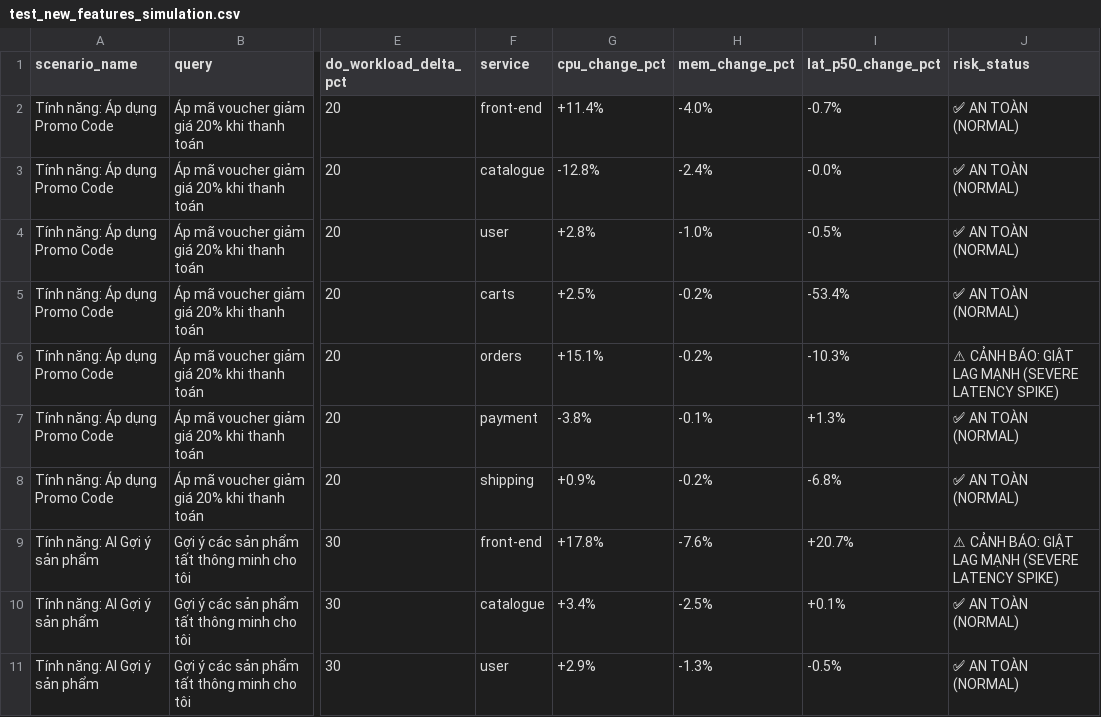
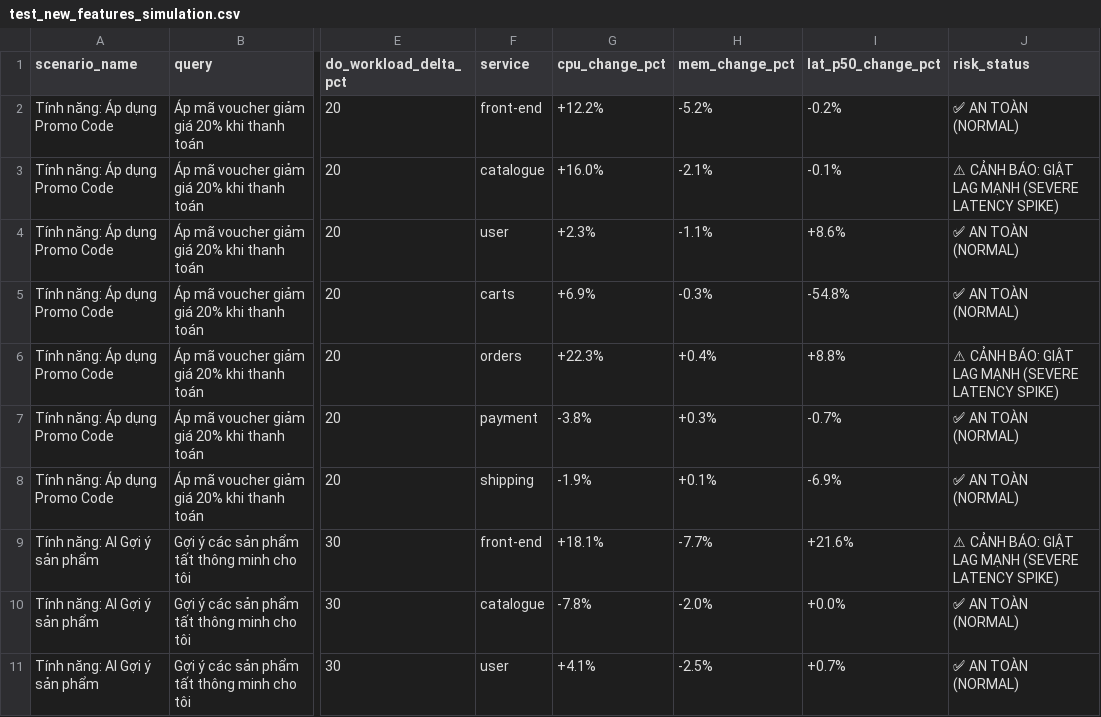
Before and after one commit to kkyaha/NCKH, a CSV file: data/processed/scm_results/test_new_features_simulation.csv, drawn as a sheet; only a part is shown, gaps mark what is left out; the diff covers the shown part only; the diff names each change by its address in the sheet, - before the commit and + after, or states it on an @@ line.

```diff
--- a/data/processed/scm_results/test_new_features_simulation.csv
+++ b/data/processed/scm_results/test_new_features_simulation.csv
-G2 (cpu_change_pct): +11.4%
+G2 (cpu_change_pct): +12.2%
-H2 (mem_change_pct): -4.0%
+H2 (mem_change_pct): -5.2%
-I2 (lat_p50_change_pct): -0.7%
+I2 (lat_p50_change_pct): -0.2%
-G3 (cpu_change_pct): -12.8%
+G3 (cpu_change_pct): +16.0%
-H3 (mem_change_pct): -2.4%
+H3 (mem_change_pct): -2.1%
-I3 (lat_p50_change_pct): -0.0%
+I3 (lat_p50_change_pct): -0.1%
-J3 (risk_status): ✅ AN TOÀN (NORMAL)
+J3 (risk_status): ⚠ CẢNH BÁO: GIẬT LAG MẠNH (SEVERE LATENCY SPIKE)
-G4 (cpu_change_pct): +2.8%
+G4 (cpu_change_pct): +2.3%
-H4 (mem_change_pct): -1.0%
+H4 (mem_change_pct): -1.1%
-I4 (lat_p50_change_pct): -0.5%
+I4 (lat_p50_change_pct): +8.6%
-G5 (cpu_change_pct): +2.5%
+G5 (cpu_change_pct): +6.9%
-H5 (mem_change_pct): -0.2%
+H5 (mem_change_pct): -0.3%
-I5 (lat_p50_change_pct): -53.4%
+I5 (lat_p50_change_pct): -54.8%
-G6 (cpu_change_pct): +15.1%
+G6 (cpu_change_pct): +22.3%
-H6 (mem_change_pct): -0.2%
+H6 (mem_change_pct): +0.4%
-I6 (lat_p50_change_pct): -10.3%
+I6 (lat_p50_change_pct): +8.8%
-H7 (mem_change_pct): -0.1%
+H7 (mem_change_pct): +0.3%
-I7 (lat_p50_change_pct): +1.3%
+I7 (lat_p50_change_pct): -0.7%
-G8 (cpu_change_pct): +0.9%
+G8 (cpu_change_pct): -1.9%
-H8 (mem_change_pct): -0.2%
+H8 (mem_change_pct): +0.1%
-I8 (lat_p50_change_pct): -6.8%
+I8 (lat_p50_change_pct): -6.9%
-G9 (cpu_change_pct): +17.8%
+G9 (cpu_change_pct): +18.1%
-H9 (mem_change_pct): -7.6%
+H9 (mem_change_pct): -7.7%
-I9 (lat_p50_change_pct): +20.7%
+I9 (lat_p50_change_pct): +21.6%
-G10 (cpu_change_pct): +3.4%
+G10 (cpu_change_pct): -7.8%
-H10 (mem_change_pct): -2.5%
+H10 (mem_change_pct): -2.0%
-I10 (lat_p50_change_pct): +0.1%
+I10 (lat_p50_change_pct): +0.0%
-G11 (cpu_change_pct): +2.9%
+G11 (cpu_change_pct): +4.1%
-H11 (mem_change_pct): -1.3%
+H11 (mem_change_pct): -2.5%
-I11 (lat_p50_change_pct): -0.5%
+I11 (lat_p50_change_pct): +0.7%
```
Also changed, not shown: 136 edited cells elsewhere in this file, data/processed/scm_results/05_model_comparison.csv, data/processed/scm_results/14_node_causal_propagation.csv, 11 other files.
